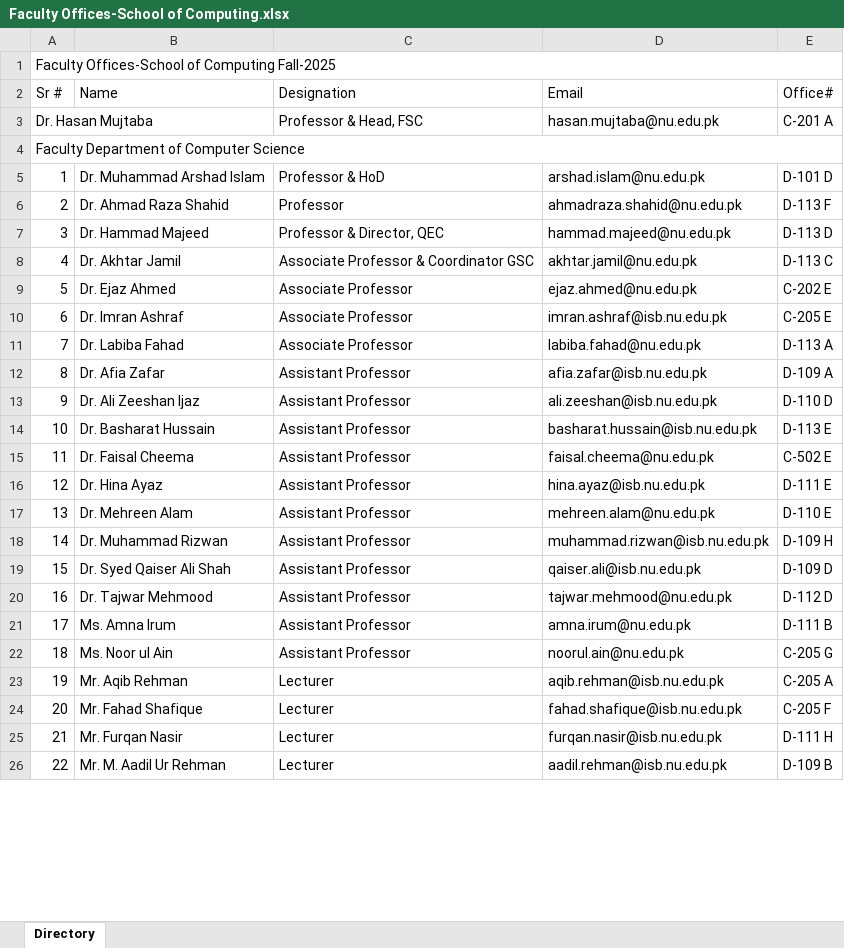
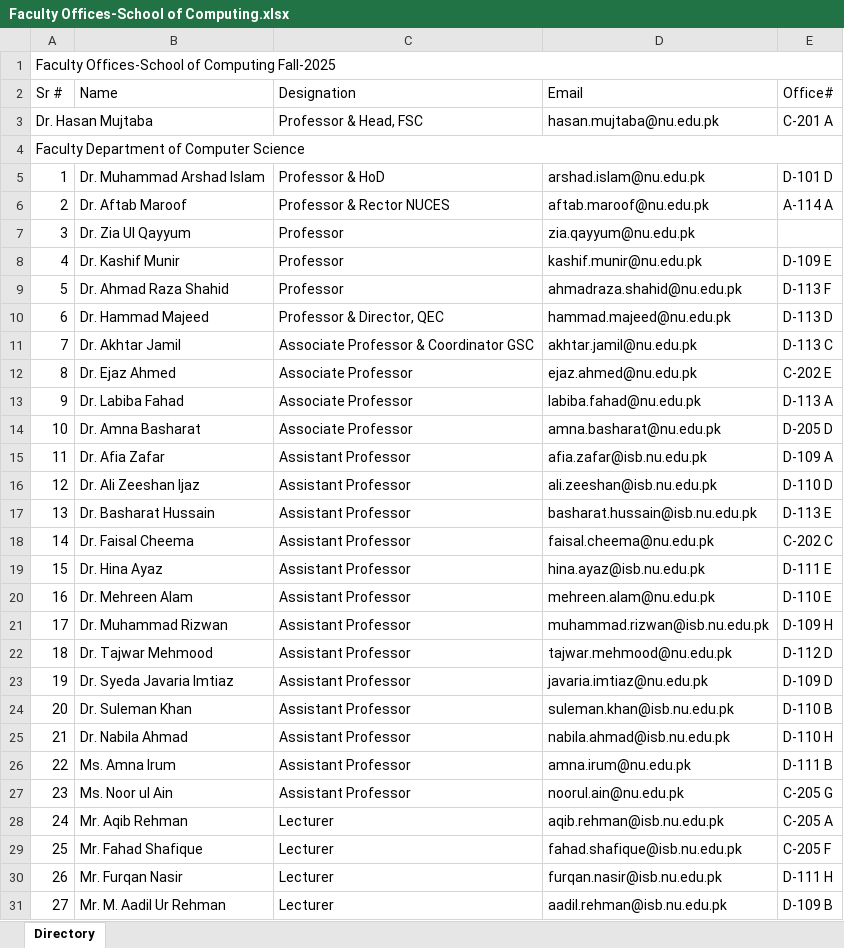
Before and after one commit to AHSANooo/FASTable, an Excel workbook: app/src/assets/Faculty Offices-School of Computing.xlsx, sheet Directory, drawn as a sheet; only a part is shown; values as stored, in another font and other column widths than the file's, no cell formats; charts and pictures and conditional formats not drawn; removed rows and columns are numbered as before the commit, all else as after; the diff covers the shown part only; the diff names each change by its address in the sheet, - before the commit and + after, or states it on an @@ line.

```diff
--- a/app/src/assets/Faculty Offices-School of Computing.xlsx (sheet Directory)
+++ b/app/src/assets/Faculty Offices-School of Computing.xlsx (sheet Directory)
+row 6: 2 | Dr. Aftab Maroof | Professor & Rector NUCES | aftab.maroof@nu.edu.pk | A-114 A
+row 7: 3 | Dr. Zia Ul Qayyum | Professor | zia.qayyum@nu.edu.pk
+row 8: 4 | Dr. Kashif Munir | Professor | kashif.munir@nu.edu.pk | D-109 E
-A9 (Sr #): 2
+A9 (Sr #): 5
-A10 (Sr #): 3
+A10 (Sr #): 6
-A11 (Sr #): 4
+A11 (Sr #): 7
-A12 (Sr #): 5
+A12 (Sr #): 8
-row 10: 6 | Dr. Imran Ashraf | Associate Professor | imran.ashraf@isb.nu.edu.pk | C-205 E
-A13 (Sr #): 7
+A13 (Sr #): 9
+row 14: 10 | Dr. Amna Basharat | Associate Professor | amna.basharat@nu.edu.pk | D-205 D
-A15 (Sr #): 8
+A15 (Sr #): 11
-A16 (Sr #): 9
+A16 (Sr #): 12
-A17 (Sr #): 10
+A17 (Sr #): 13
-A18 (Sr #): 11
+A18 (Sr #): 14
-E18 (Office#): C-502 E
+E18 (Office#): C-202 C
-A19 (Sr #): 12
+A19 (Sr #): 15
-A20 (Sr #): 13
+A20 (Sr #): 16
-A21 (Sr #): 14
+A21 (Sr #): 17
-row 19: 15 | Dr. Syed Qaiser Ali Shah | Assistant Professor | qaiser.ali@isb.nu.edu.pk | D-109 D
-A22 (Sr #): 16
+A22 (Sr #): 18
+row 23: 19 | Dr. Syeda Javaria Imtiaz | Assistant Professor | javaria.imtiaz@nu.edu.pk | D-109 D
+row 24: 20 | Dr. Suleman Khan | Assistant Professor | suleman.khan@isb.nu.edu.pk | D-110 B
+row 25: 21 | Dr. Nabila Ahmad | Assistant Professor | nabila.ahmad@isb.nu.edu.pk | D-110 H
-A26 (Sr #): 17
+A26 (Sr #): 22
-A27 (Sr #): 18
+A27 (Sr #): 23
-A28 (Sr #): 19
+A28 (Sr #): 24
-A29 (Sr #): 20
+A29 (Sr #): 25
-A30 (Sr #): 21
+A30 (Sr #): 26
-A31 (Sr #): 22
+A31 (Sr #): 27
```
Also changed, not shown: 69 added rows, 74 removed rows and 148 edited cells elsewhere in this sheet, cell formats, formulas that keep their value, 2 other files.
